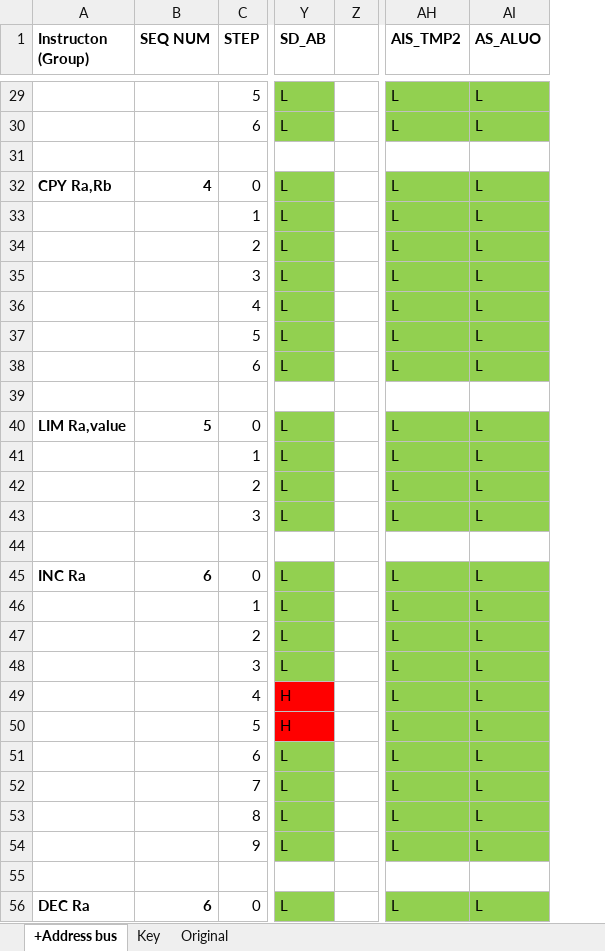
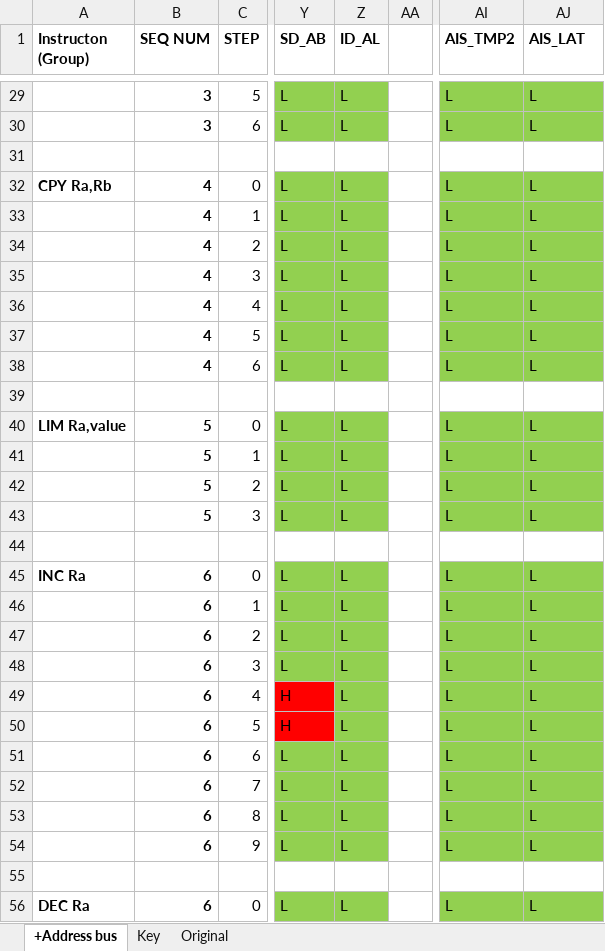
Before and after one commit to EarthGMS/Matsuzaka-I-Document, an Excel workbook: CPU Design/L1IsSequences.xlsx, sheet +Address bus, drawn as a sheet; only a part is shown, gaps mark what is left out; values as stored, in another font and other column widths than the file's, no borders; addresses are those after the commit; the diff covers the shown part only; the diff names each change by its address in the sheet, - before the commit and + after, or states it on an @@ line.

Commit message:
Add latch in RAM Address Control
Previously RET and POP Ra relied on using ALU output to put new SP value on RAM address, but that wouldn't work as can't have ALU output on data bus and use data bus for reading from RAM

```diff
--- a/CPU Design/L1IsSequences.xlsx (sheet +Address bus)
+++ b/CPU Design/L1IsSequences.xlsx (sheet +Address bus)
+column Z (ID_AL), rows 29-56: L | L |  | L | L | L | L | L | L | L |  | L | L | L | L |  | L | L | L | L | L | L | L | L | L | L |  | L
-AJ1: AS_ALUO
+AJ1: AIS_LAT
-B29:B30 (SEQ NUM): (empty)
+B29:B30 (SEQ NUM): 3
-B33:B38 (SEQ NUM): (empty)
+B33:B38 (SEQ NUM): 4
-B41:B43 (SEQ NUM): (empty)
+B41:B43 (SEQ NUM): 5
-B46:B54 (SEQ NUM): (empty)
+B46:B54 (SEQ NUM): 6
```
Also changed, not shown: 124 edited cells elsewhere in this sheet, 1 other file.
